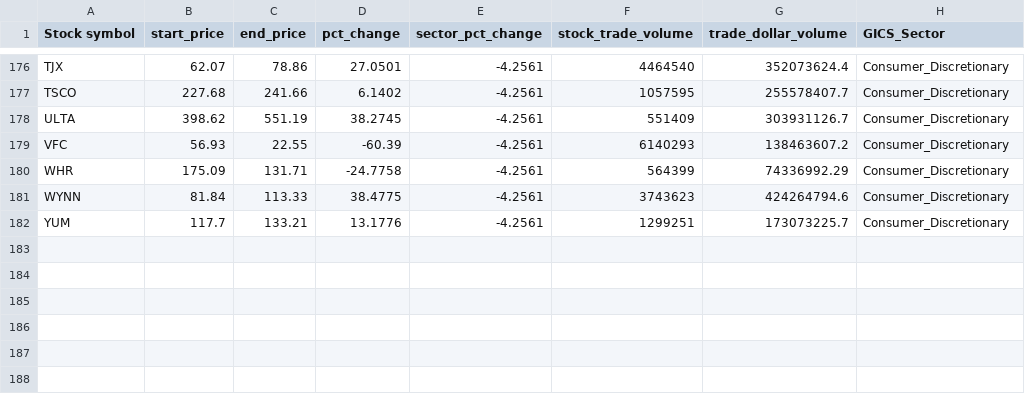
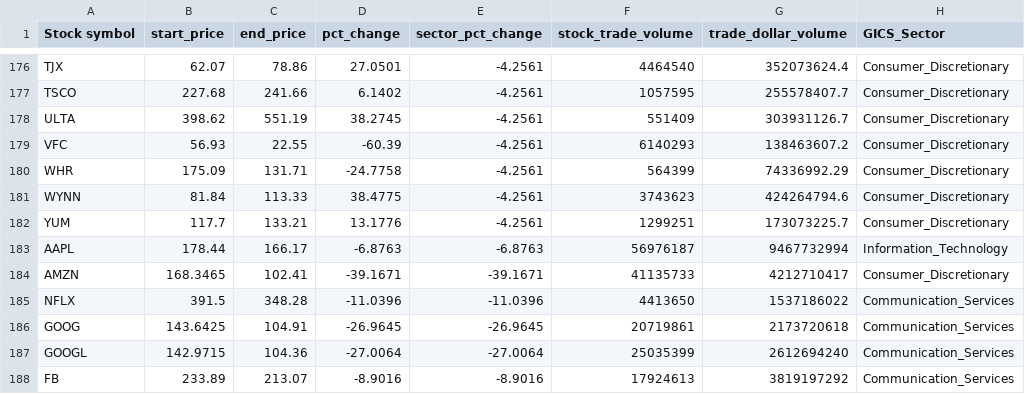
Before and after one commit to Akif23Hasan/Group-Project-_3-, a CSV file: CSV_Files/4_Sector_Stocks.csv, drawn as a sheet; only a part is shown, gaps mark what is left out.

```diff
--- a/CSV_Files/4_Sector_Stocks.csv
+++ b/CSV_Files/4_Sector_Stocks.csv
@@ -182 +182,7 @@ WYNN,81.84,113.33,38.4775,-4.2561,3743623,424264794.6,Consumer_Discretionary
 YUM,117.7,133.21,13.1776,-4.2561,1299251,173073225.7,Consumer_Discretionary
+AAPL,178.44,166.17,-6.8763,-6.8763,56976187,9467732994,Information_Technology
+AMZN,168.3465,102.41,-39.1671,-39.1671,41135733,4212710417,Consumer_Discretionary
+NFLX,391.5,348.28,-11.0396,-11.0396,4413650,1537186022,Communication_Services
+GOOG,143.6425,104.91,-26.9645,-26.9645,20719861,2173720618,Communication_Services
+GOOGL,142.9715,104.36,-27.0064,-27.0064,25035399,2612694240,Communication_Services
+FB,233.89,213.07,-8.9016,-8.9016,17924613,3819197292,Communication_Services
```
Also changed, not shown: 7 other files.
